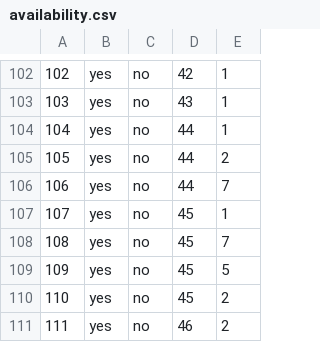
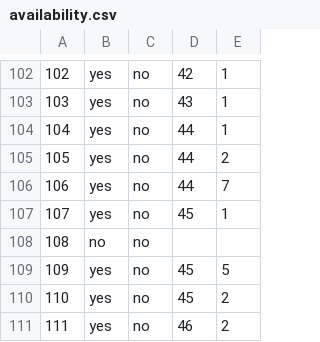
Before and after one commit to haileyxerces/MilkweedTables, a CSV file: availability.csv, drawn as a sheet; only a part is shown, gaps mark what is left out.

Commit message:
Changed Native Plant Nursery Consulting
Changed all Native Plant Nursery Consulting entries to no, removed numbers

```diff
--- a/availability.csv
+++ b/availability.csv
@@ -107,3 +107,3 @@
 107,yes,no,45,1
-108,yes,no,45,7
+108,no,no,,
 109,yes,no,45,5
```
